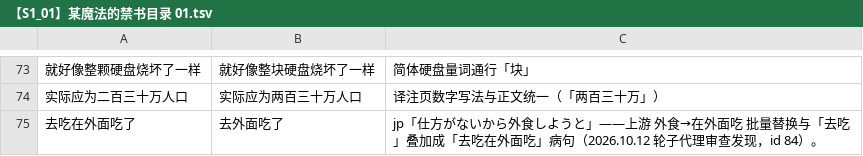
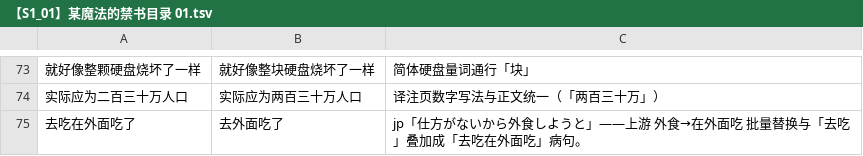
Before and after one commit to CCXXXI/index-Y, a TSV file: rules/【S1_01】某魔法的禁书目录 01.tsv, drawn as a sheet; only a part is shown, gaps mark what is left out; the diff names each change by its address in the sheet, - before the commit and + after, or states it on an @@ line.

```diff
--- a/rules/【S1_01】某魔法的禁书目录 01.tsv
+++ b/rules/【S1_01】某魔法的禁书目录 01.tsv
-C75: …吃」病句（2026.10.12 轮子代理审查发现，id 84）。
+C75: …吃」病句。
```
Also changed, not shown: rules/【S1_21】某魔法的禁书目录 19.tsv, rules/【S1_24】某魔法的禁书目录 22.tsv.
